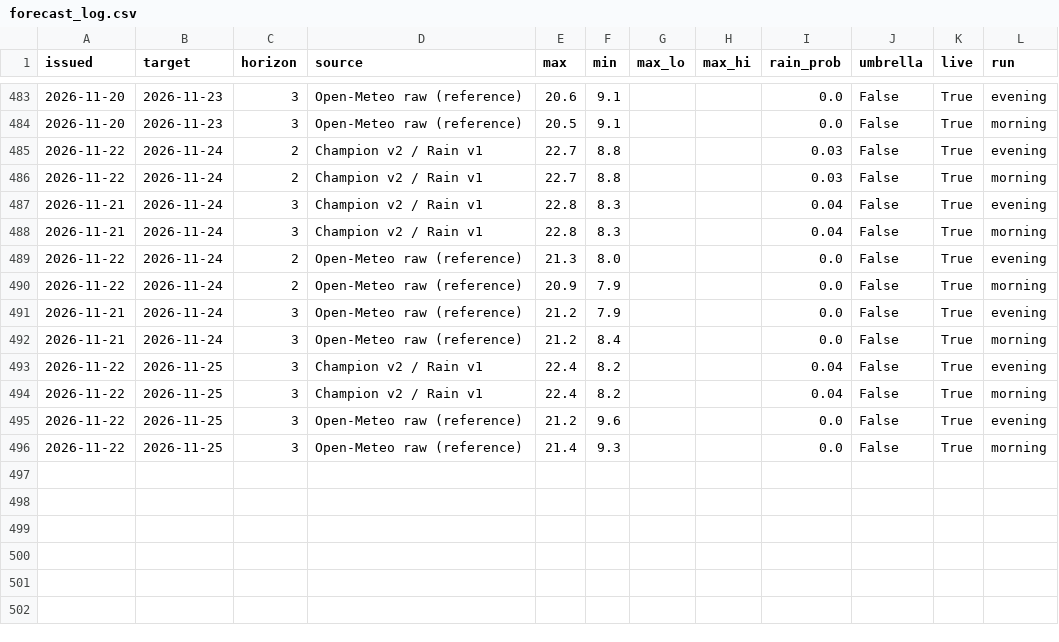
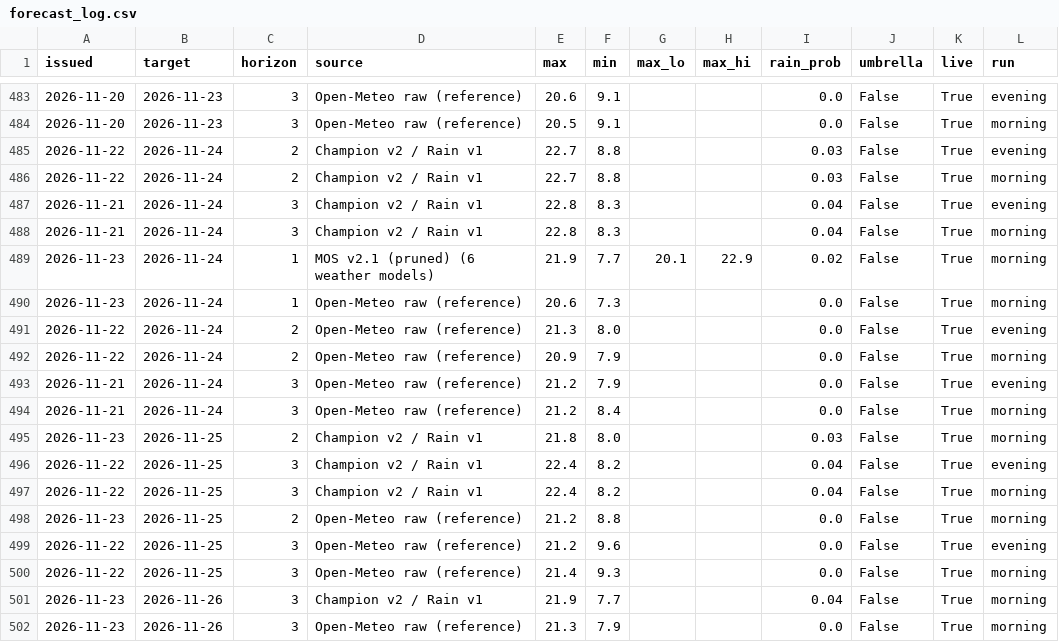
Before and after one commit to Binamraaa/Kathmandu_Climate_Insights, a CSV file: data/verification/forecast_log.csv, drawn as a sheet; only a part is shown, gaps mark what is left out; the diff names each change by its address in the sheet, - before the commit and + after, or states it on an @@ line.

Commit message:
Forecast + observations 2026-11-24 00:20 NPT

```diff
--- a/data/verification/forecast_log.csv
+++ b/data/verification/forecast_log.csv
+row 489: 2026-11-23 | 2026-11-24 | 1 | MOS v2.1 (pruned) (6 weather models) | 21.9 | 7.7 | 20.1 | 22.9 | 0.02 | False | True | morning
+row 490: 2026-11-23 | 2026-11-24 | 1 | Open-Meteo raw (reference) | 20.6 | 7.3 |  |  | 0.0 | False | True | morning
+row 495: 2026-11-23 | 2026-11-25 | 2 | Champion v2 / Rain v1 | 21.8 | 8.0 |  |  | 0.03 | False | True | morning
+row 498: 2026-11-23 | 2026-11-25 | 2 | Open-Meteo raw (reference) | 21.2 | 8.8 |  |  | 0.0 | False | True | morning
+row 501: 2026-11-23 | 2026-11-26 | 3 | Champion v2 / Rain v1 | 21.9 | 7.7 |  |  | 0.04 | False | True | morning
+row 502: 2026-11-23 | 2026-11-26 | 3 | Open-Meteo raw (reference) | 21.3 | 7.9 |  |  | 0.0 | False | True | morning
```
Also changed, not shown: data/verification/observations.csv, 1 other file.
